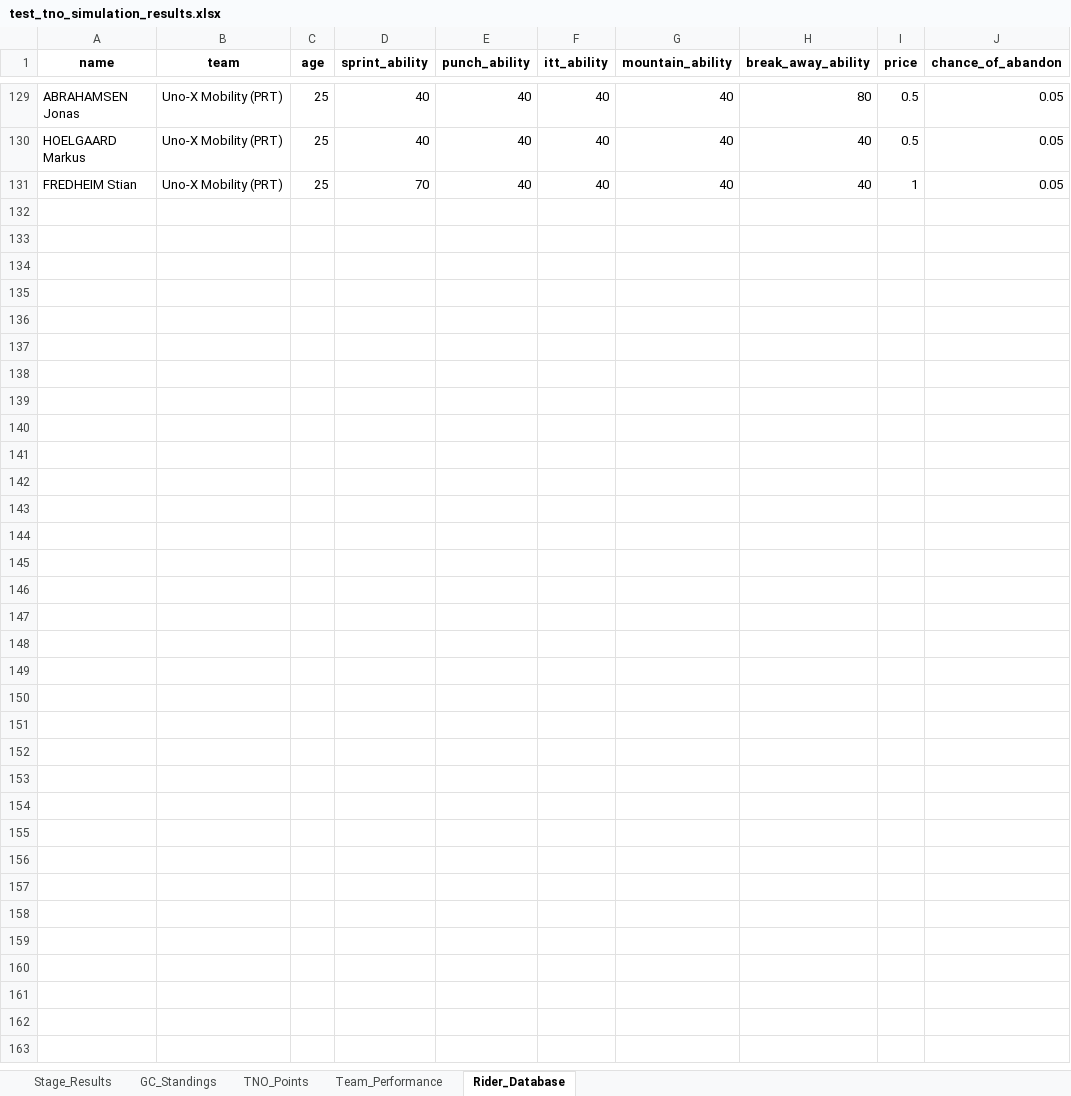
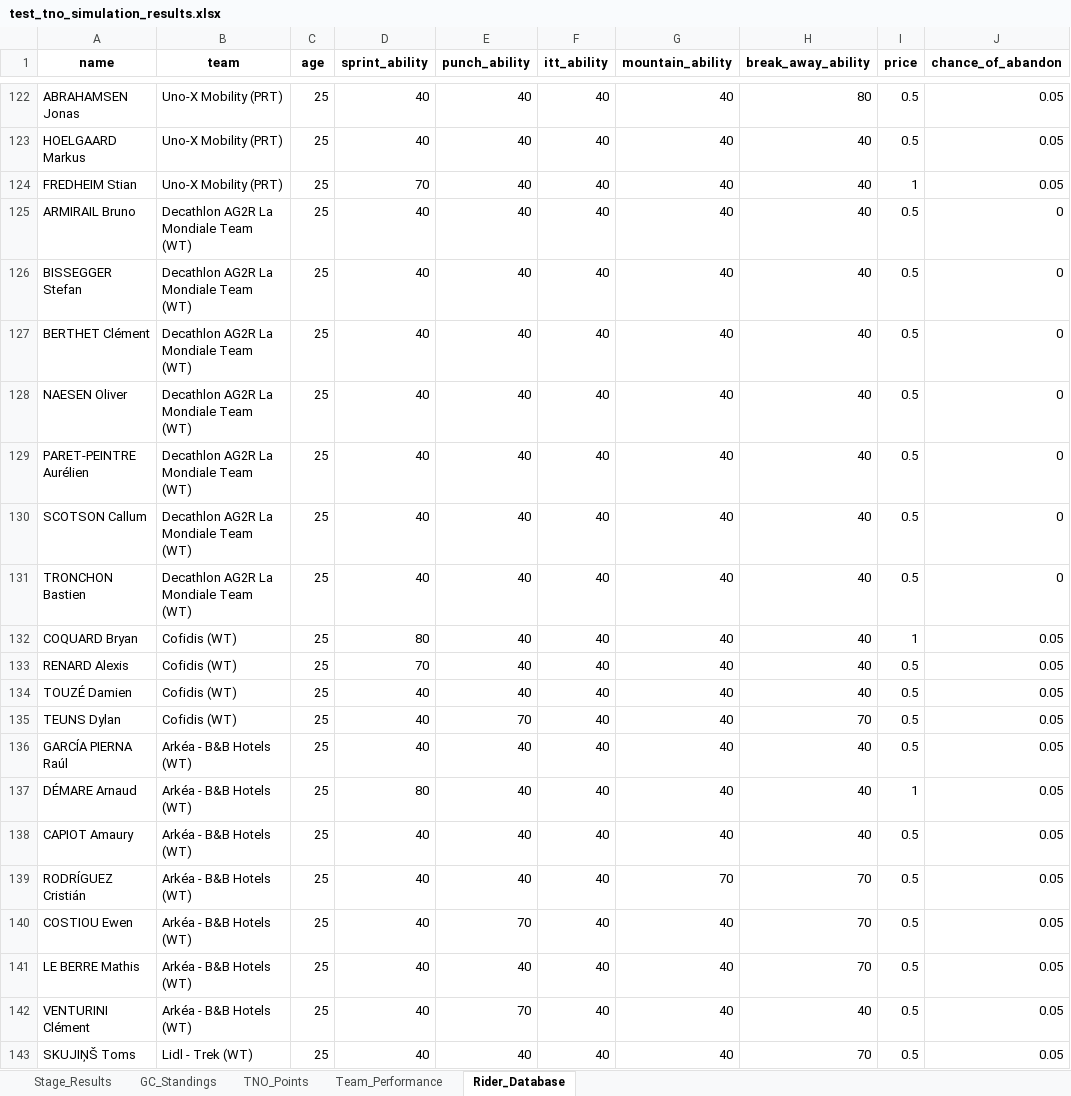
Before and after one commit to swagvanderkuun/tour_simulator, an Excel workbook: test_tno_simulation_results.xlsx, sheet Rider_Database, drawn as a sheet; only a part is shown, gaps mark what is left out; values as stored, in another font and other column widths than the file's, no borders; the diff covers the shown part only; the diff names each change by its address in the sheet, - before the commit and + after, or states it on an @@ line.

```diff
--- a/test_tno_simulation_results.xlsx (sheet Rider_Database)
+++ b/test_tno_simulation_results.xlsx (sheet Rider_Database)
+row 125: ARMIRAIL Bruno | Decathlon AG2R La Mondiale Team (WT) | 25 | 40 | 40 | 40 | 40 | 40 | 0.5 | 0
+row 126: BISSEGGER Stefan | Decathlon AG2R La Mondiale Team (WT) | 25 | 40 | 40 | 40 | 40 | 40 | 0.5 | 0
+row 127: BERTHET Clément | Decathlon AG2R La Mondiale Team (WT) | 25 | 40 | 40 | 40 | 40 | 40 | 0.5 | 0
+row 128: NAESEN Oliver | Decathlon AG2R La Mondiale Team (WT) | 25 | 40 | 40 | 40 | 40 | 40 | 0.5 | 0
+row 129: PARET-PEINTRE Aurélien | Decathlon AG2R La Mondiale Team (WT) | 25 | 40 | 40 | 40 | 40 | 40 | 0.5 | 0
+row 130: SCOTSON Callum | Decathlon AG2R La Mondiale Team (WT) | 25 | 40 | 40 | 40 | 40 | 40 | 0.5 | 0
+row 131: TRONCHON Bastien | Decathlon AG2R La Mondiale Team (WT) | 25 | 40 | 40 | 40 | 40 | 40 | 0.5 | 0
+row 132: COQUARD Bryan | Cofidis (WT) | 25 | 80 | 40 | 40 | 40 | 40 | 1 | 0.05
+row 133: RENARD Alexis | Cofidis (WT) | 25 | 70 | 40 | 40 | 40 | 40 | 0.5 | 0.05
+row 134: TOUZÉ Damien | Cofidis (WT) | 25 | 40 | 40 | 40 | 40 | 40 | 0.5 | 0.05
+row 135: TEUNS Dylan | Cofidis (WT) | 25 | 40 | 70 | 40 | 40 | 70 | 0.5 | 0.05
+row 136: GARCÍA PIERNA Raúl | Arkéa - B&B Hotels (WT) | 25 | 40 | 40 | 40 | 40 | 40 | 0.5 | 0.05
+row 137: DÉMARE Arnaud | Arkéa - B&B Hotels (WT) | 25 | 80 | 40 | 40 | 40 | 40 | 1 | 0.05
+row 138: CAPIOT Amaury | Arkéa - B&B Hotels (WT) | 25 | 40 | 40 | 40 | 40 | 40 | 0.5 | 0.05
+row 139: RODRÍGUEZ Cristián | Arkéa - B&B Hotels (WT) | 25 | 40 | 40 | 40 | 70 | 70 | 0.5 | 0.05
+row 140: COSTIOU Ewen | Arkéa - B&B Hotels (WT) | 25 | 40 | 70 | 40 | 40 | 70 | 0.5 | 0.05
+row 141: LE BERRE Mathis | Arkéa - B&B Hotels (WT) | 25 | 40 | 40 | 40 | 40 | 70 | 0.5 | 0.05
+row 142: VENTURINI Clément | Arkéa - B&B Hotels (WT) | 25 | 40 | 70 | 40 | 40 | 40 | 0.5 | 0.05
+row 143: SKUJIŅŠ Toms | Lidl - Trek (WT) | 25 | 40 | 40 | 40 | 40 | 70 | 0.5 | 0.05
```
Also changed, not shown: 33 added rows, 7 removed rows and 5 edited cells elsewhere in this sheet, sheet GC_Standings, sheet Stage_Results, sheet TNO_Points, sheet Team_Performance, test_tno_optimization_results.xlsx, 14 other files.
